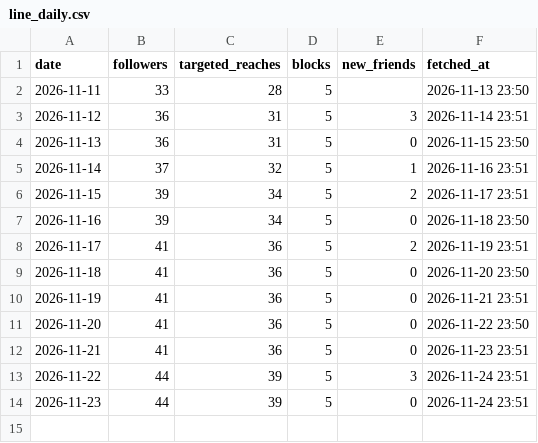
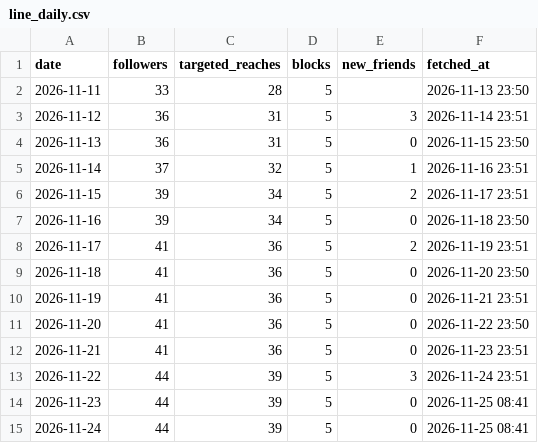
Before and after one commit to kiichi4268/-ai_employees-, a CSV file: data/insights/line_daily.csv, drawn as a sheet.

```diff
--- a/data/insights/line_daily.csv
+++ b/data/insights/line_daily.csv
@@ -13,2 +13,3 @@ date,followers,targeted_reaches,blocks,new_friends,fetched_at
 2026-11-22,44,39,5,3,2026-11-24 23:51
-2026-11-23,44,39,5,0,2026-11-24 23:51
+2026-11-23,44,39,5,0,2026-11-25 08:41
+2026-11-24,44,39,5,0,2026-11-25 08:41
```
Also changed, not shown: data/insights/account_daily.csv, data/insights/media.csv, 1 other file.
